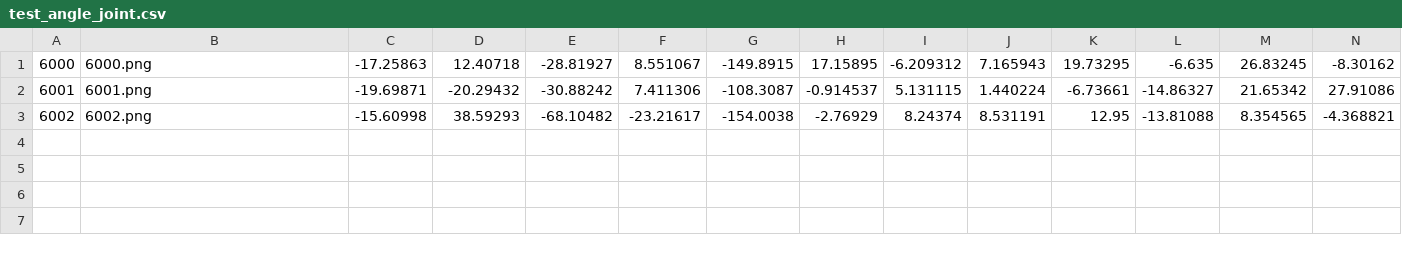
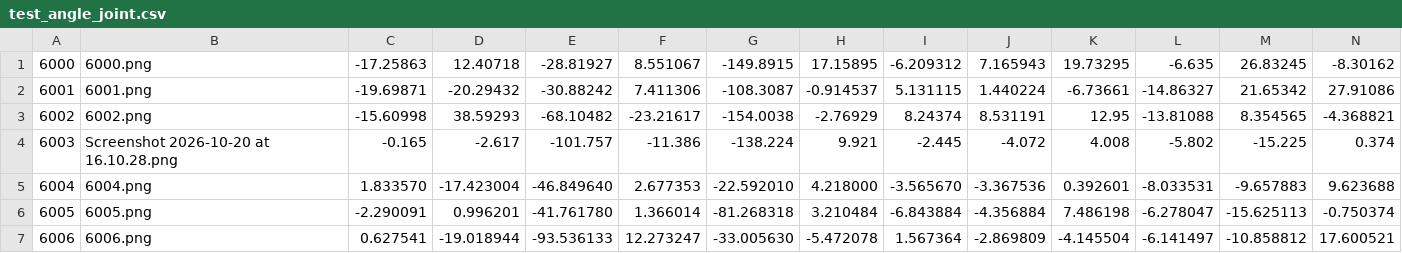
Before and after one commit to Deadspree/commu-voice_2_action, a CSV file: dataset/commu_pose_dataset/test_angle_joint.csv, drawn as a sheet; only a part is shown; rows hold the shown columns only; the diff names each change by its address in the sheet, - before the commit and + after, or states it on an @@ line.

```diff
--- a/dataset/commu_pose_dataset/test_angle_joint.csv
+++ b/dataset/commu_pose_dataset/test_angle_joint.csv
+row 4: 6003 | Screenshot 2026-10-20 at 16.10.28.png | -0.165 | -2.617 | -101.757 | -11.386 | -138.224 | 9.921 | -2.445 | -4.072 | 4.008 | -5.802 | -15.225 | 0.374
+row 5: 6004 | 6004.png | 1.833570 | -17.423004 | -46.849640 | 2.677353 | -22.592010 | 4.218000 | -3.565670 | -3.367536 | 0.392601 | -8.033531 | -9.657883 | 9.623688
+row 6: 6005 | 6005.png | -2.290091 | 0.996201 | -41.761780 | 1.366014 | -81.268318 | 3.210484 | -6.843884 | -4.356884 | 7.486198 | -6.278047 | -15.625113 | -0.750374
+row 7: 6006 | 6006.png | 0.627541 | -19.018944 | -93.536133 | 12.273247 | -33.005630 | -5.472078 | 1.567364 | -2.869809 | -4.145504 | -6.141497 | -10.858812 | 17.600521
```
Also changed, not shown: 48 other files.
